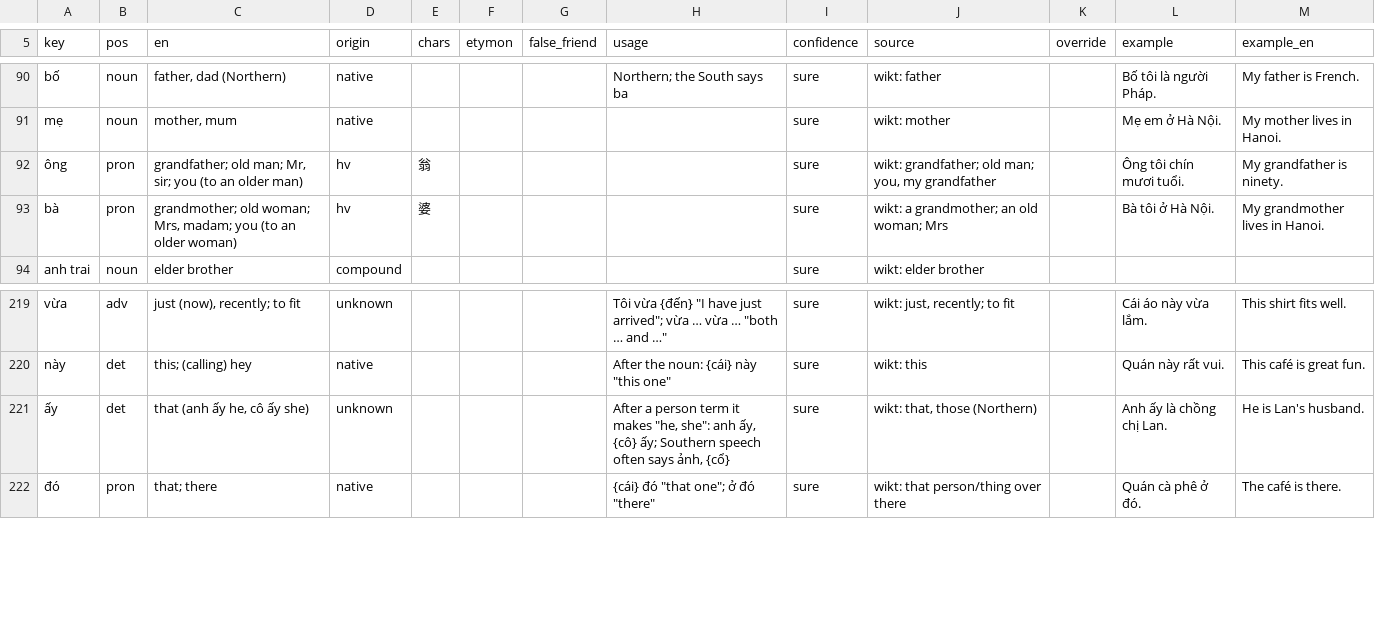
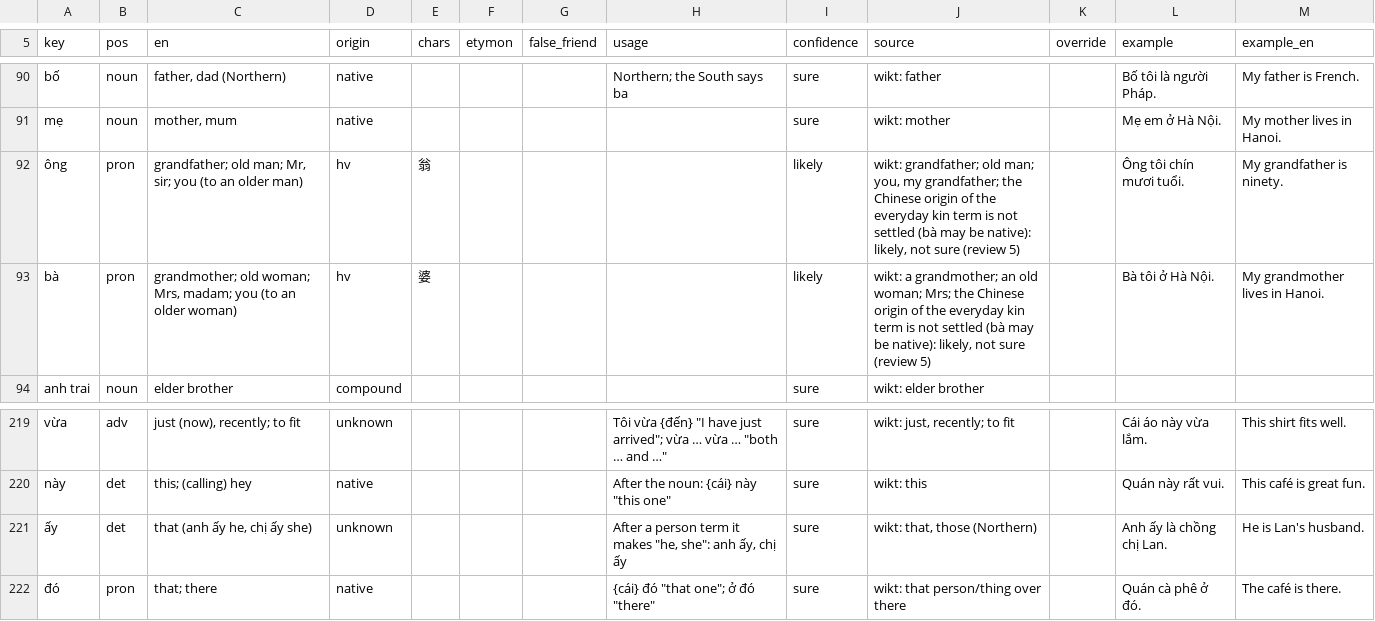
Before and after one commit to tbrapor-arch/tusach, a TSV file: course/lexicon.tsv, drawn as a sheet; only a part is shown, gaps mark what is left out.

```diff
--- a/course/lexicon.tsv
+++ b/course/lexicon.tsv
@@ -91,4 +91,4 @@ bố	noun	father, dad (Northern)	native				Northern; the South says ba	sure	wikt
 mẹ	noun	mother, mum	native					sure	wikt: mother		Mẹ em ở Hà Nội.	My mother lives in Hanoi.
-ông	pron	grandfather; old man; Mr, sir; you (to an older man)	hv	翁				sure	wikt: grandfather; old man; you, my grandfather		Ông tôi chín mươi tuổi.	My grandfather is ninety.
-bà	pron	grandmother; old woman; Mrs, madam; you (to an older woman)	hv	婆				sure	wikt: a grandmother; an old woman; Mrs		Bà tôi ở Hà Nội.	My grandmother lives in Hanoi.
+ông	pron	grandfather; old man; Mr, sir; you (to an older man)	hv	翁				likely	wikt: grandfather; old man; you, my grandfather; the Chinese origin of the everyday kin term is not settled (bà may be native): likely, not sure (review 5)		Ông tôi chín mươi tuổi.	My grandfather is ninety.
+bà	pron	grandmother; old woman; Mrs, madam; you (to an older woman)	hv	婆				likely	wikt: a grandmother; an old woman; Mrs; the Chinese origin of the everyday kin term is not settled (bà may be native): likely, not sure (review 5)		Bà tôi ở Hà Nội.	My grandmother lives in Hanoi.
 anh trai	noun	elder brother	compound					sure	wikt: elder brother			
@@ -220,3 +220,3 @@ vừa	adv	just (now), recently; to fit	unknown				Tôi vừa {đến} "I have ju
 này	det	this; (calling) hey	native				After the noun: {cái} này "this one"	sure	wikt: this		Quán này rất vui.	This café is great fun.
-ấy	det	that (anh ấy he, cô ấy she)	unknown				After a person term it makes "he, she": anh ấy, {cô} ấy; Southern speech often says ảnh, {cổ}	sure	wikt: that, those (Northern)		Anh ấy là chồng chị Lan.	He is Lan's husband.
+ấy	det	that (anh ấy he, chị ấy she)	unknown				After a person term it makes "he, she": anh ấy, chị ấy	sure	wikt: that, those (Northern)		Anh ấy là chồng chị Lan.	He is Lan's husband.
 đó	pron	that; there	native				{cái} đó "that one"; ở đó "there"	sure	wikt: that person/thing over there		Quán cà phê ở đó.	The café is there.
```
Also changed, not shown: 9 other files.
